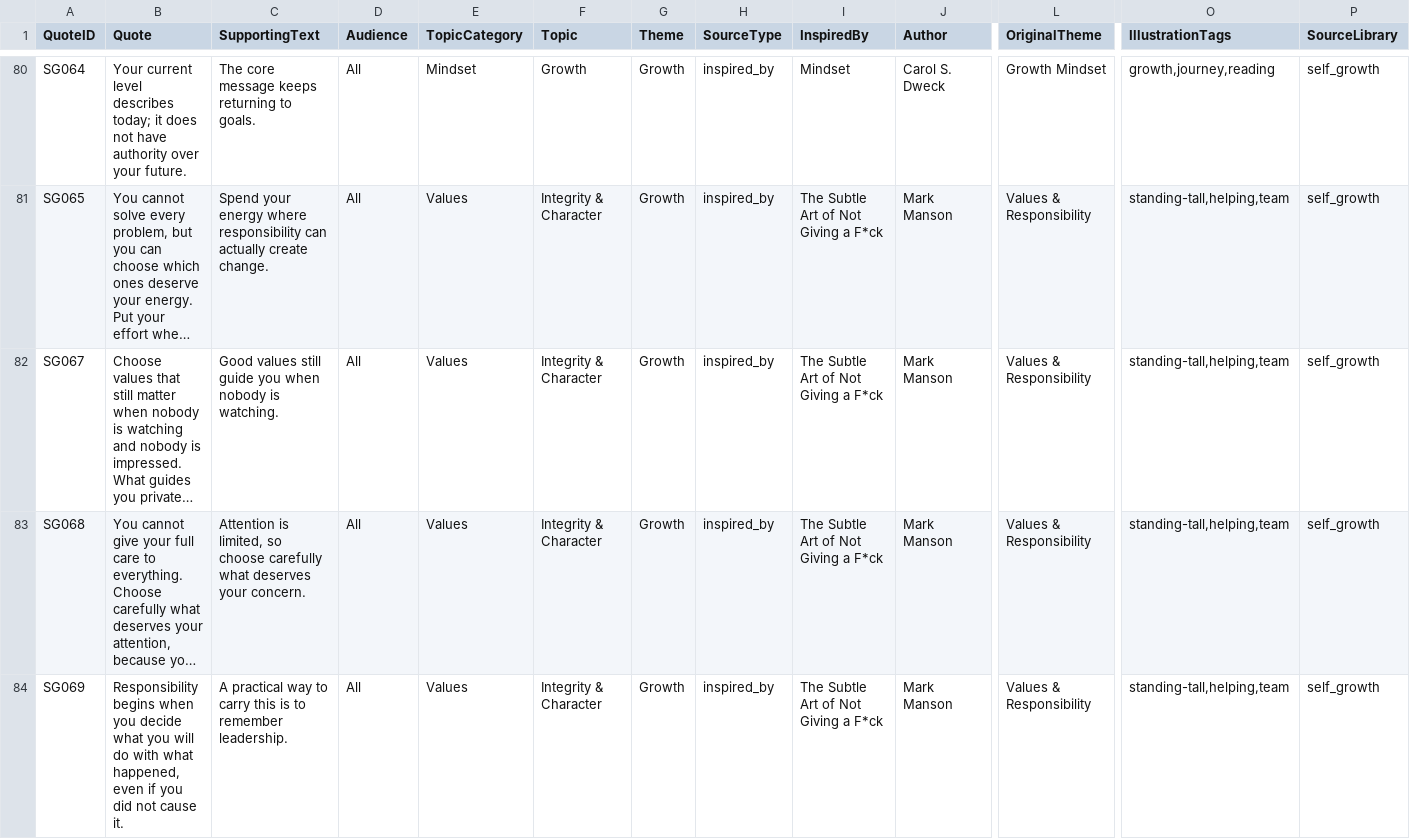
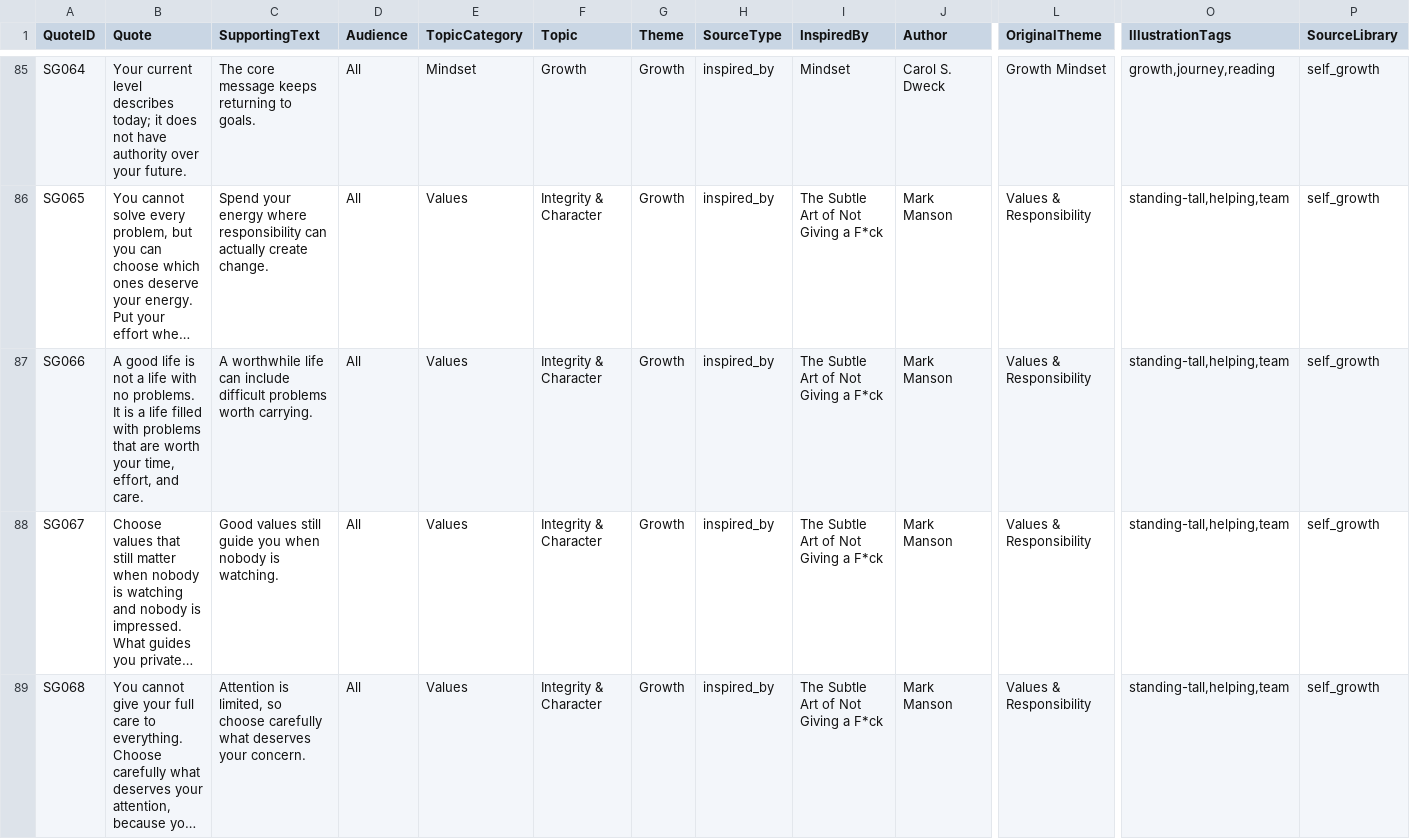
Before and after one commit to tkanchi/talksnwalks-agent, a CSV file: data/quotes_master_clean.csv, drawn as a sheet; only a part is shown, gaps mark what is left out; the shorter side is filled out with more unchanged rows; long unchanged cells end in …; rows hold the shown columns only; the diff covers the shown part only; the diff names each change by its address in the sheet, - before the commit and + after, or states it on an @@ line.

```diff
--- a/data/quotes_master_clean.csv
+++ b/data/quotes_master_clean.csv
+row 87: SG066 | A good life is not a life with no problems. It is a life filled with problems that are worth your time, effort, and care. | A worthwhile life can include difficult problems worth carrying. | All | Values | Integrity & Character | Growth | inspired_by | The Subtle Art of Not Giving a F*ck | Mark Manson | Values & Responsibility | standing-tall,helping,team | self_growth
```
Also changed, not shown: 8 added rows elsewhere in this file, data/quotes_master_attention.csv, data/quotes_master_review.csv.
